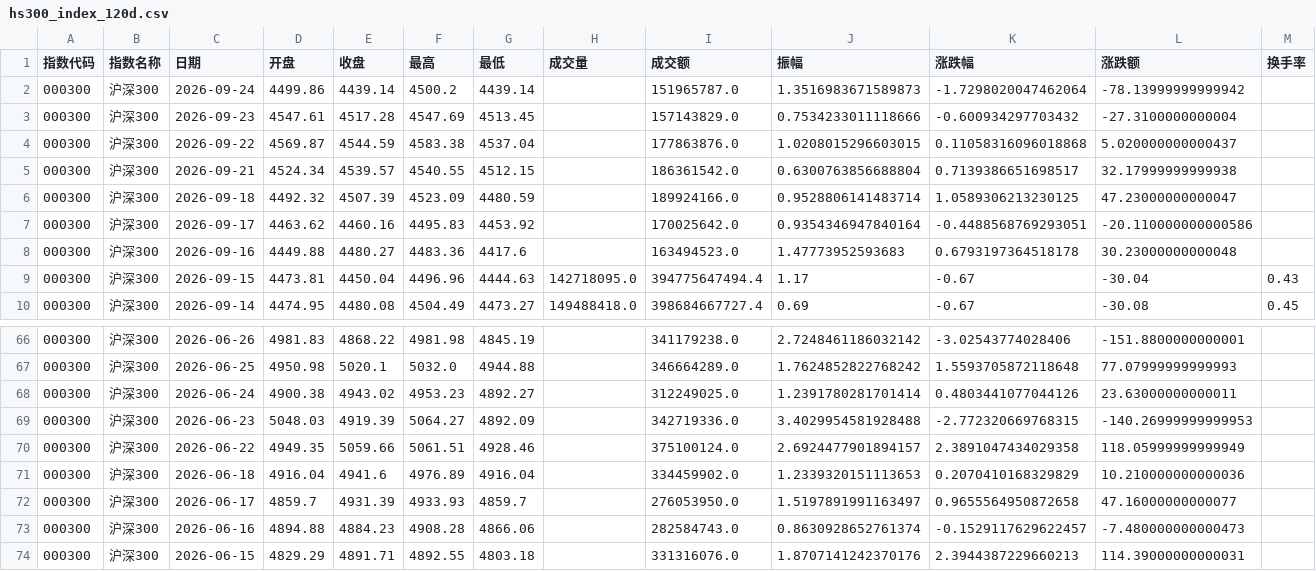
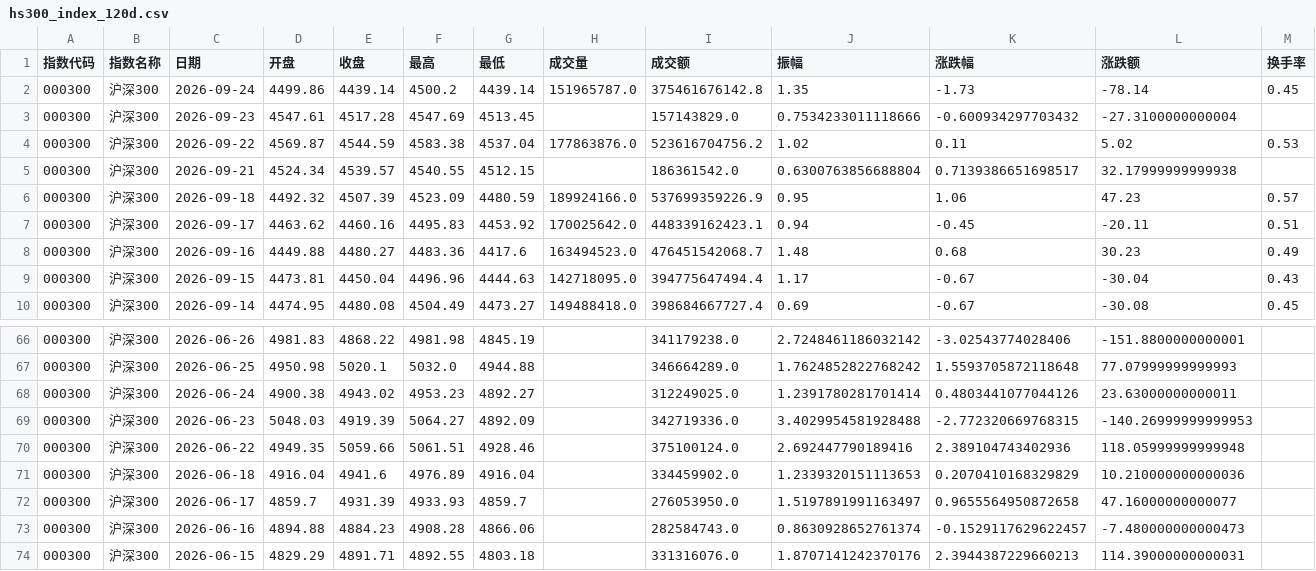
Before and after one commit to C00l70/etf-Hamburger, a CSV file: hs300_index_120d.csv, drawn as a sheet; only a part is shown, gaps mark what is left out; the diff covers the shown part only.

```diff
--- a/hs300_index_120d.csv
+++ b/hs300_index_120d.csv
@@ -1,9 +1,9 @@
 指数代码,指数名称,日期,开盘,收盘,最高,最低,成交量,成交额,振幅,涨跌幅,涨跌额,换手率
-000300,沪深300,2026-09-24,4499.86,4439.14,4500.2,4439.14,,151965787.0,1.3516983671589873,-1.7298020047462064,-78.13999999999942,
+000300,沪深300,2026-09-24,4499.86,4439.14,4500.2,4439.14,151965787.0,375461676142.8,1.35,-1.73,-78.14,0.45
 000300,沪深300,2026-09-23,4547.61,4517.28,4547.69,4513.45,,157143829.0,0.7534233011118666,-0.600934297703432,-27.3100000000004,
-000300,沪深300,2026-09-22,4569.87,4544.59,4583.38,4537.04,,177863876.0,1.0208015296603015,0.11058316096018868,5.020000000000437,
+000300,沪深300,2026-09-22,4569.87,4544.59,4583.38,4537.04,177863876.0,523616704756.2,1.02,0.11,5.02,0.53
 000300,沪深300,2026-09-21,4524.34,4539.57,4540.55,4512.15,,186361542.0,0.6300763856688804,0.7139386651698517,32.17999999999938,
-000300,沪深300,2026-09-18,4492.32,4507.39,4523.09,4480.59,,189924166.0,0.9528806141483714,1.0589306213230125,47.23000000000047,
-000300,沪深300,2026-09-17,4463.62,4460.16,4495.83,4453.92,,170025642.0,0.9354346947840164,-0.4488568769293051,-20.110000000000586,
-000300,沪深300,2026-09-16,4449.88,4480.27,4483.36,4417.6,,163494523.0,1.47773952593683,0.6793197364518178,30.23000000000048,
+000300,沪深300,2026-09-18,4492.32,4507.39,4523.09,4480.59,189924166.0,537699359226.9,0.95,1.06,47.23,0.57
+000300,沪深300,2026-09-17,4463.62,4460.16,4495.83,4453.92,170025642.0,448339162423.1,0.94,-0.45,-20.11,0.51
+000300,沪深300,2026-09-16,4449.88,4480.27,4483.36,4417.6,163494523.0,476451542068.7,1.48,0.68,30.23,0.49
 000300,沪深300,2026-09-15,4473.81,4450.04,4496.96,4444.63,142718095.0,394775647494.4,1.17,-0.67,-30.04,0.43
@@ -69,3 +69,3 @@
 000300,沪深300,2026-06-23,5048.03,4919.39,5064.27,4892.09,,342719336.0,3.4029954581928488,-2.772320669768315,-140.26999999999953,
-000300,沪深300,2026-06-22,4949.35,5059.66,5061.51,4928.46,,375100124.0,2.6924477901894157,2.3891047434029358,118.05999999999949,
+000300,沪深300,2026-06-22,4949.35,5059.66,5061.51,4928.46,,375100124.0,2.692447790189416,2.389104743402936,118.05999999999948,
 000300,沪深300,2026-06-18,4916.04,4941.6,4976.89,4916.04,,334459902.0,1.2339320151113653,0.2070410168329829,10.210000000000036,
```
Also changed, not shown: 31 edited cells elsewhere in this file, 1 other file.
